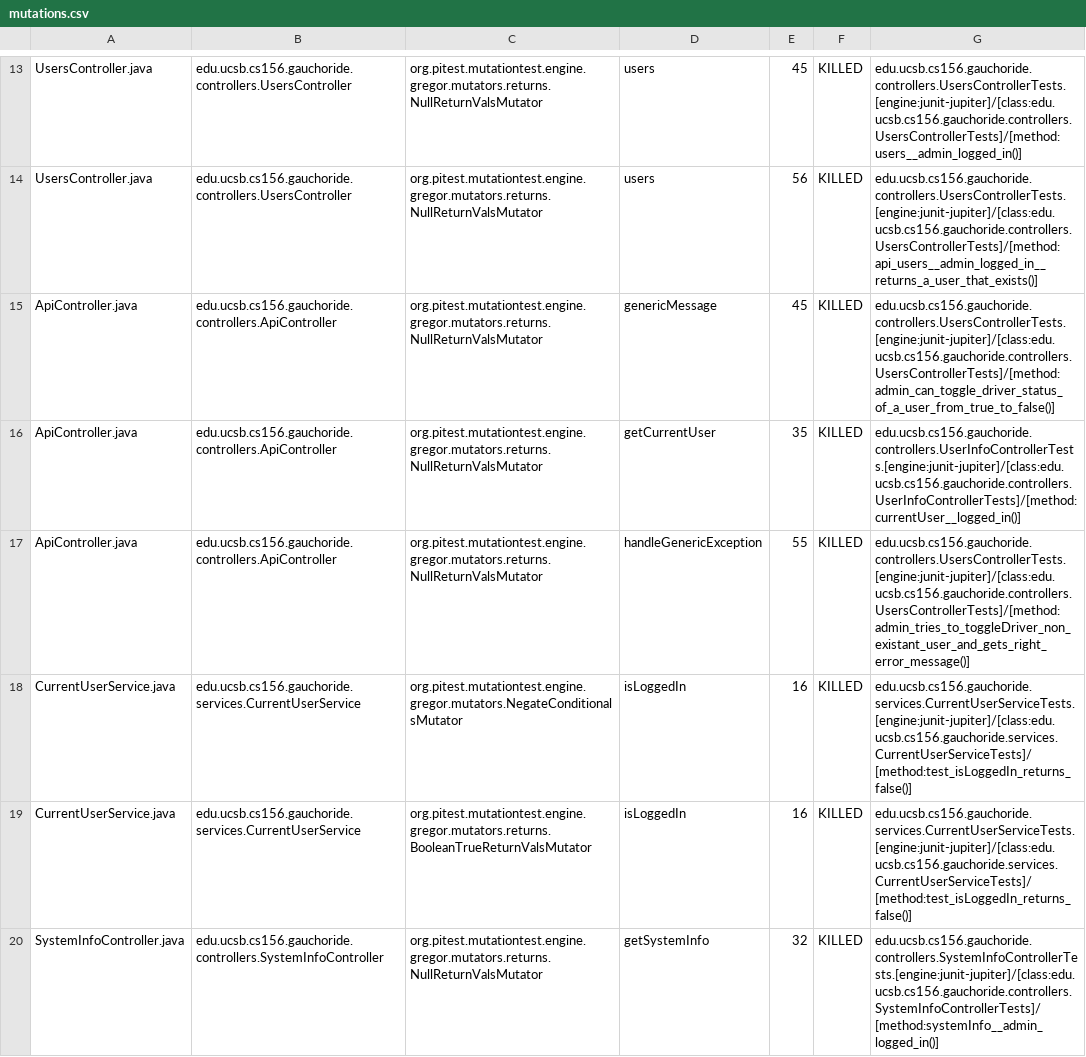
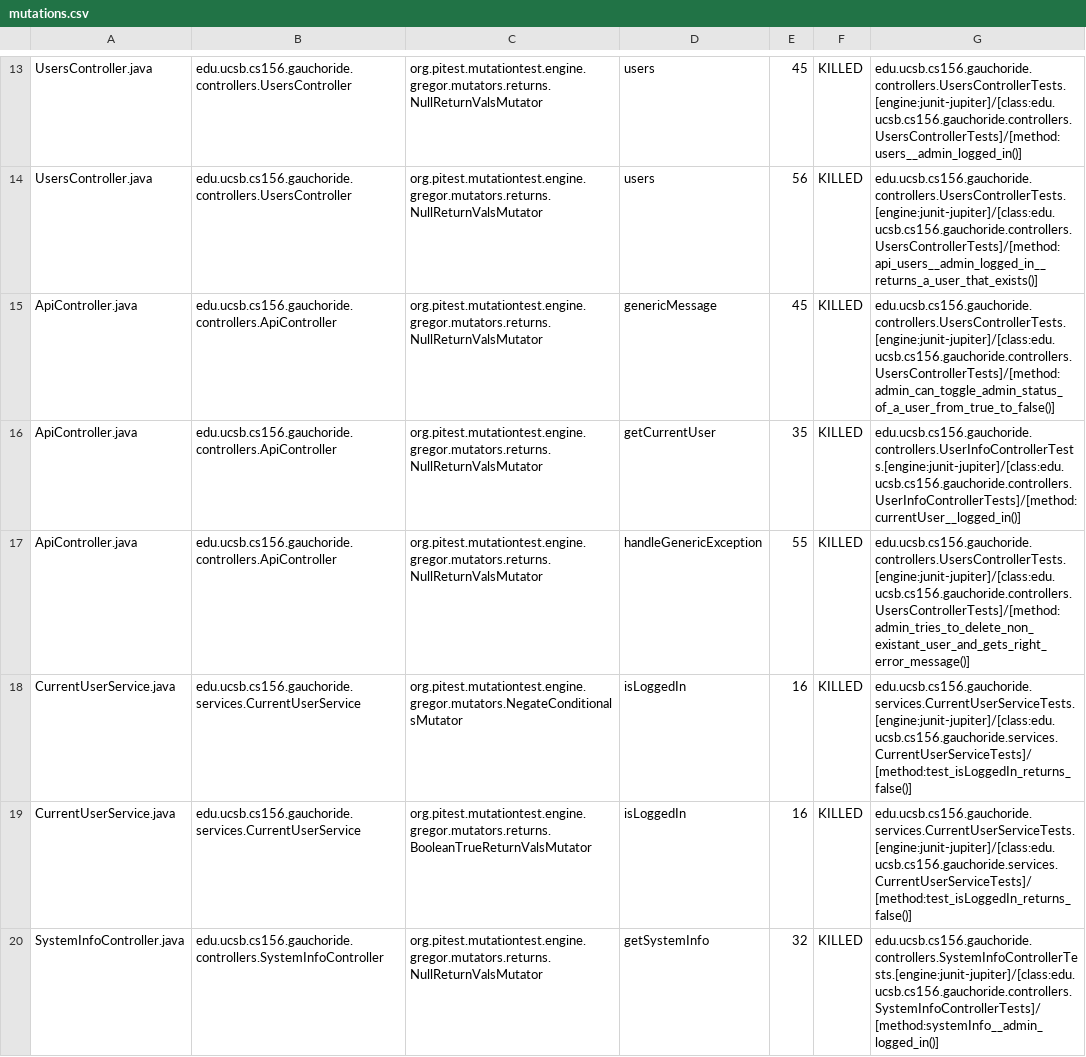
Before and after one commit to ucsb-cs156-s23/proj-gauchoride-s23-5pm-4, a CSV file: prs/22/pitest/mutations.csv, drawn as a sheet; only a part is shown, gaps mark what is left out.

Commit message:
Deploying to gh-pages from @ ucsb-cs156-s23/proj-gauchoride-s23-5pm-4@d3a5affc81691015e571c1ccc449a915e174dc4b 🚀

```diff
--- a/prs/22/pitest/mutations.csv
+++ b/prs/22/pitest/mutations.csv
@@ -14,5 +14,5 @@ UsersController.java,edu.ucsb.cs156.gauchoride.controllers.UsersController,org.p
 UsersController.java,edu.ucsb.cs156.gauchoride.controllers.UsersController,org.pitest.mutationtest.engine.gregor.mutators.returns.NullReturnValsMutator,users,56,KILLED,edu.ucsb.cs156.gauchoride.controllers.UsersControllerTests.[engine:junit-jupiter]/[class:edu.ucsb.cs156.gauchoride.controllers.UsersControllerTests]/[method:api_users__admin_logged_in__returns_a_user_that_exists()]
-ApiController.java,edu.ucsb.cs156.gauchoride.controllers.ApiController,org.pitest.mutationtest.engine.gregor.mutators.returns.NullReturnValsMutator,genericMessage,45,KILLED,edu.ucsb.cs156.gauchoride.controllers.UsersControllerTests.[engine:junit-jupiter]/[class:edu.ucsb.cs156.gauchoride.controllers.UsersControllerTests]/[method:admin_can_toggle_driver_status_of_a_user_from_true_to_false()]
+ApiController.java,edu.ucsb.cs156.gauchoride.controllers.ApiController,org.pitest.mutationtest.engine.gregor.mutators.returns.NullReturnValsMutator,genericMessage,45,KILLED,edu.ucsb.cs156.gauchoride.controllers.UsersControllerTests.[engine:junit-jupiter]/[class:edu.ucsb.cs156.gauchoride.controllers.UsersControllerTests]/[method:admin_can_toggle_admin_status_of_a_user_from_true_to_false()]
 ApiController.java,edu.ucsb.cs156.gauchoride.controllers.ApiController,org.pitest.mutationtest.engine.gregor.mutators.returns.NullReturnValsMutator,getCurrentUser,35,KILLED,edu.ucsb.cs156.gauchoride.controllers.UserInfoControllerTests.[engine:junit-jupiter]/[class:edu.ucsb.cs156.gauchoride.controllers.UserInfoControllerTests]/[method:currentUser__logged_in()]
-ApiController.java,edu.ucsb.cs156.gauchoride.controllers.ApiController,org.pitest.mutationtest.engine.gregor.mutators.returns.NullReturnValsMutator,handleGenericException,55,KILLED,edu.ucsb.cs156.gauchoride.controllers.UsersControllerTests.[engine:junit-jupiter]/[class:edu.ucsb.cs156.gauchoride.controllers.UsersControllerTests]/[method:admin_tries_to_toggleDriver_non_existant_user_and_gets_right_error_message()]
+ApiController.java,edu.ucsb.cs156.gauchoride.controllers.ApiController,org.pitest.mutationtest.engine.gregor.mutators.returns.NullReturnValsMutator,handleGenericException,55,KILLED,edu.ucsb.cs156.gauchoride.controllers.UsersControllerTests.[engine:junit-jupiter]/[class:edu.ucsb.cs156.gauchoride.controllers.UsersControllerTests]/[method:admin_tries_to_delete_non_existant_user_and_gets_right_error_message()]
 CurrentUserService.java,edu.ucsb.cs156.gauchoride.services.CurrentUserService,org.pitest.mutationtest.engine.gregor.mutators.NegateConditionalsMutator,isLoggedIn,16,KILLED,edu.ucsb.cs156.gauchoride.services.CurrentUserServiceTests.[engine:junit-jupiter]/[class:edu.ucsb.cs156.gauchoride.services.CurrentUserServiceTests]/[method:test_isLoggedIn_returns_false()]
```
Also changed, not shown: 9 other files.
